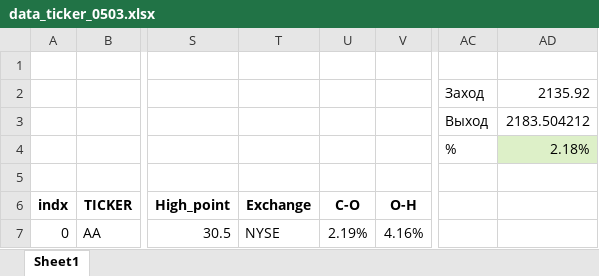
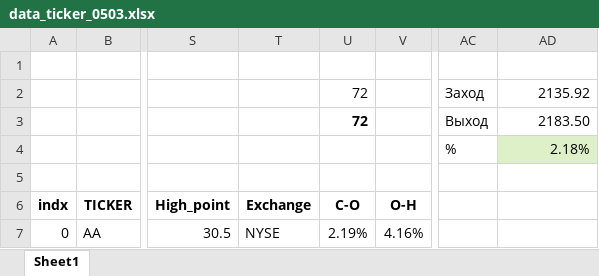
Before and after one commit to knockjkeee/trade_bot, an Excel workbook: history/data_ticker_0503.xlsx, sheet Sheet1, drawn as a sheet; only a part is shown, gaps mark what is left out; values as stored, in another font and other column widths than the file's, no borders; conditional formats not drawn; the diff names each change by its address in the sheet, - before the commit and + after, or states it on an @@ line.

```diff
--- a/history/data_ticker_0503.xlsx (sheet Sheet1)
+++ b/history/data_ticker_0503.xlsx (sheet Sheet1)
-U2:U3 (C-O): (empty)
+U2:U3 (C-O): 72
-AD3: 2183.504212
+AD3: 2183.50
```
Also changed, not shown: formulas that keep their value, history/data_ticker_0903.xlsx, history/data_ticker_1003.xlsx, 5 other files.
